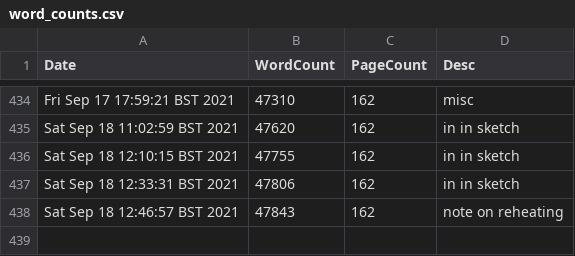
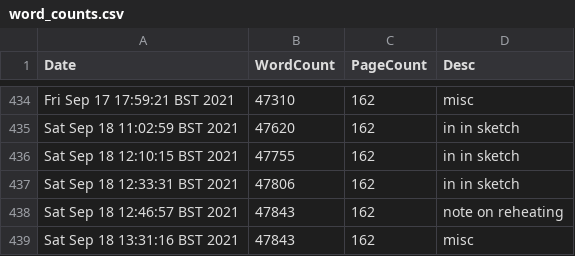
Before and after one commit to pc559/thesis, a CSV file: word_counts.csv, drawn as a sheet; only a part is shown, gaps mark what is left out.

Commit message:
misc

```diff
--- a/word_counts.csv
+++ b/word_counts.csv
@@ -438 +438,2 @@ Sat Sep 18 12:33:31 BST 2021,47806,162,in in sketch
 Sat Sep 18 12:46:57 BST 2021,47843,162,note on reheating
+Sat Sep 18 13:31:16 BST 2021,47843,162,misc
```
Also changed, not shown: 1 other file.
